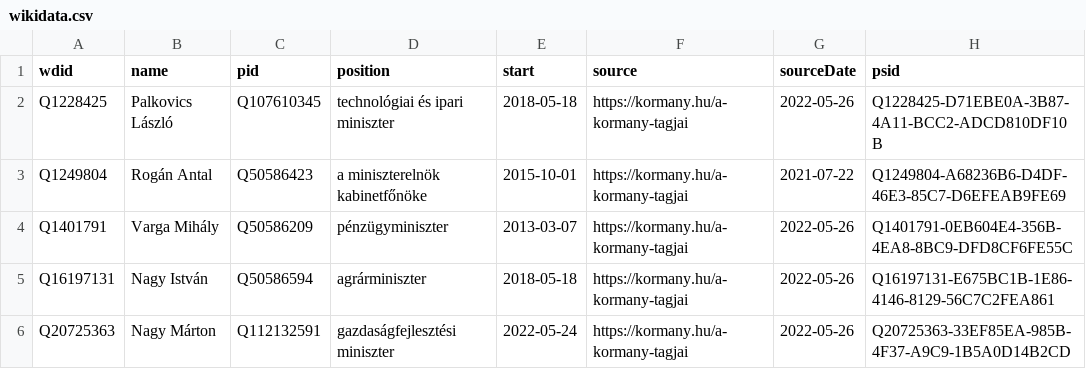
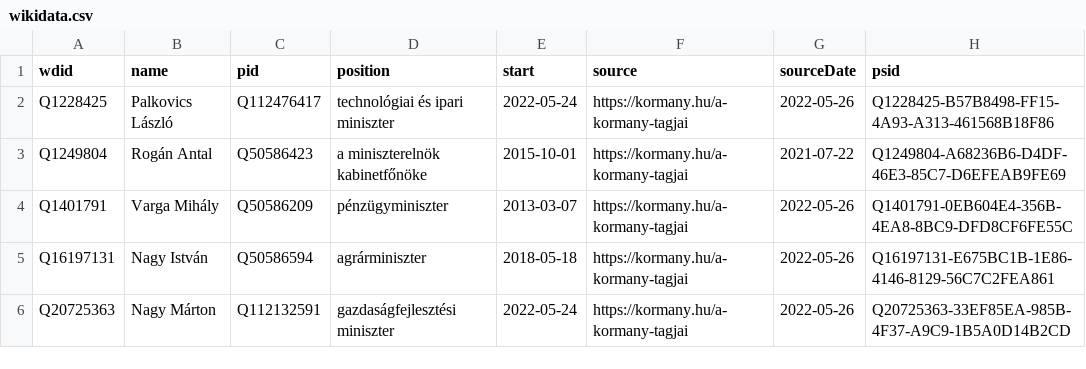
Before and after one commit to every-politician-scrapers/hungary-cabinet, a CSV file: sources/official/wikidata.csv, drawn as a sheet; only a part is shown.

Commit message:
Compare external sources to Wikidata

```diff
--- a/sources/official/wikidata.csv
+++ b/sources/official/wikidata.csv
@@ -1,3 +1,3 @@
 wdid,name,pid,position,start,source,sourceDate,psid
-Q1228425,Palkovics László,Q107610345,technológiai és ipari miniszter,2018-05-18,https://kormany.hu/a-kormany-tagjai,2022-05-26,Q1228425-D71EBE0A-3B87-4A11-BCC2-ADCD810DF10B
+Q1228425,Palkovics László,Q112476417,technológiai és ipari miniszter,2022-05-24,https://kormany.hu/a-kormany-tagjai,2022-05-26,Q1228425-B57B8498-FF15-4A93-A313-461568B18F86
 Q1249804,Rogán Antal,Q50586423,a miniszterelnök kabinetfőnöke,2015-10-01,https://kormany.hu/a-kormany-tagjai,2021-07-22,Q1249804-A68236B6-D4DF-46E3-85C7-D6EFEAB9FE69
```
